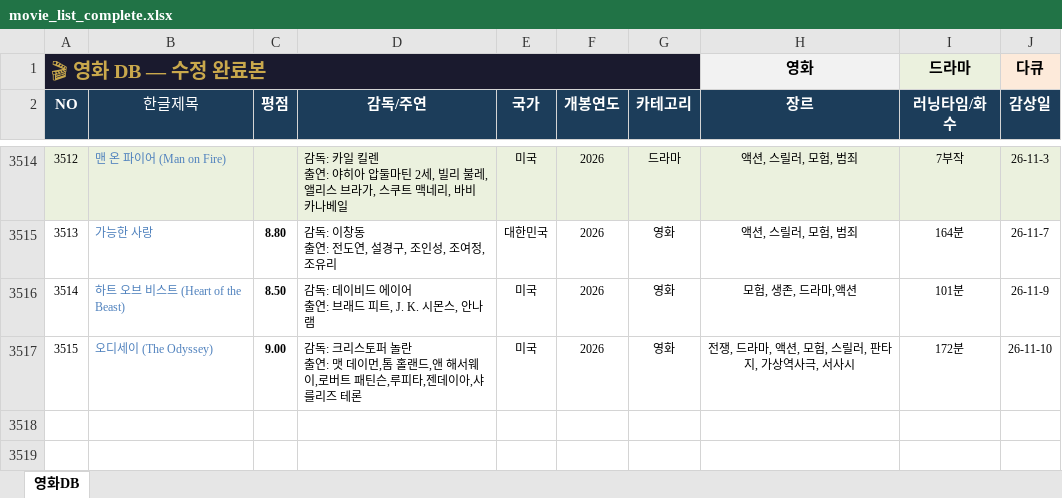
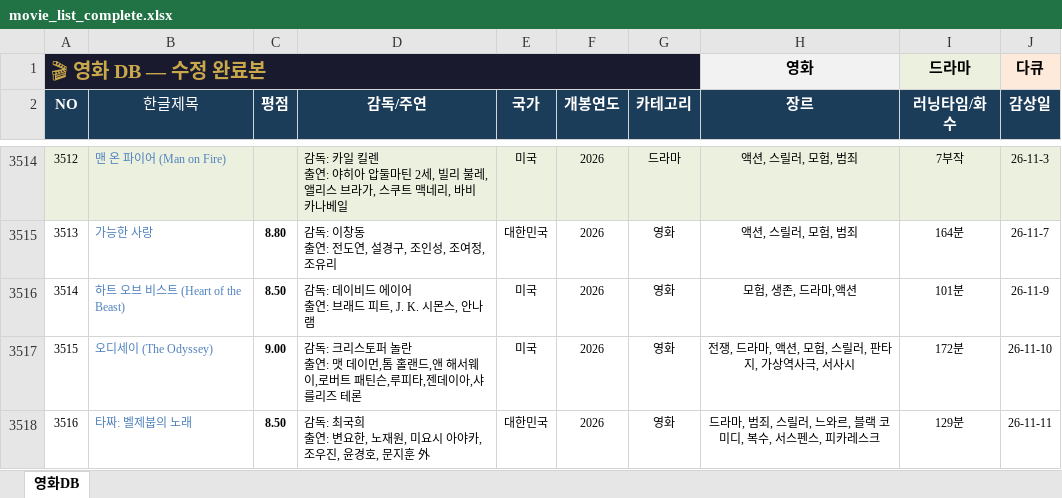
Before and after one commit to casio8000/film-humanities_Mobile, an Excel workbook: movie_list_complete.xlsx, sheet 영화DB, drawn as a sheet; only a part is shown, gaps mark what is left out; values as stored, in another font and other column widths than the file's, no borders; table styles not drawn; ↵ is a line break in a cell; the diff names each change by its address in the sheet, - before the commit and + after, or states it on an @@ line.

Commit message:
Add files via upload

```diff
--- a/movie_list_complete.xlsx (sheet 영화DB)
+++ b/movie_list_complete.xlsx (sheet 영화DB)
+row 3518: 3516 | 타짜: 벨제붑의 노래 | 8.50 | 감독: 최국희 ↵ 출연: 변요한, 노재원, 미요시 아야카, 조우진, 윤경호, 문지훈 外 | 대한민국 | 2026 | 영화 | 드라마, 범죄, 스릴러, 느와르, 블랙 코미디, 복수, 서스펜스, 피카레스크 | 129분 | 26-11-11
```
